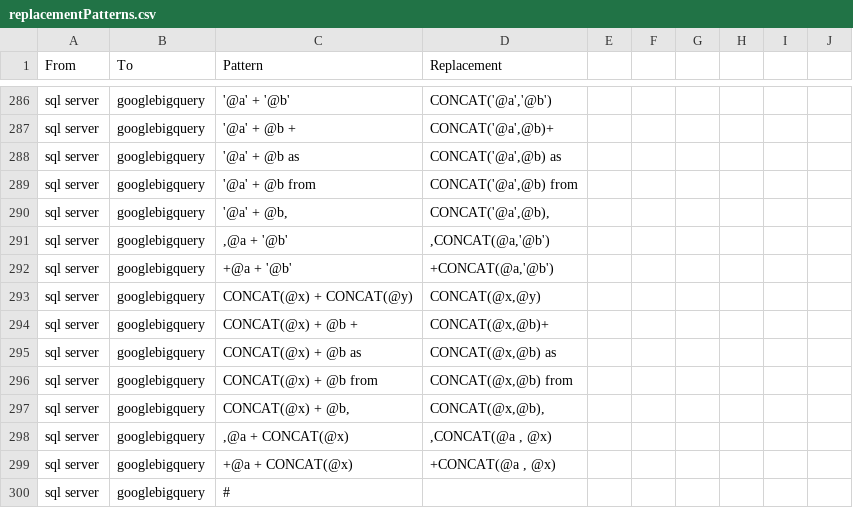
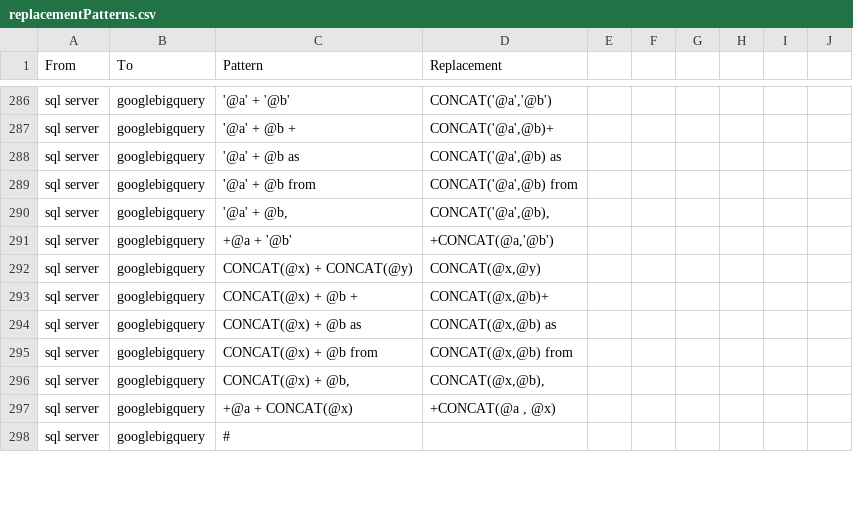
Before and after one commit to OHDSI/SqlRender, a CSV file: inst/csv/replacementPatterns.csv, drawn as a sheet; only a part is shown, gaps mark what is left out.

Commit message:
concat

```diff
--- a/inst/csv/replacementPatterns.csv
+++ b/inst/csv/replacementPatterns.csv
@@ -290,3 +290,2 @@ From,To,Pattern,Replacement
 "sql server","googlebigquery","'@a' + @b,","CONCAT('@a',@b),"
-"sql server","googlebigquery",",@a + '@b'",",CONCAT(@a,'@b')"
 "sql server","googlebigquery","+@a + '@b'","+CONCAT(@a,'@b')"
@@ -297,3 +296,2 @@ From,To,Pattern,Replacement
 "sql server","googlebigquery","CONCAT(@x) + @b,","CONCAT(@x,@b),"
-"sql server","googlebigquery",",@a + CONCAT(@x)",",CONCAT(@a , @x)"
 "sql server","googlebigquery","+@a + CONCAT(@x)","+CONCAT(@a , @x)"
```
